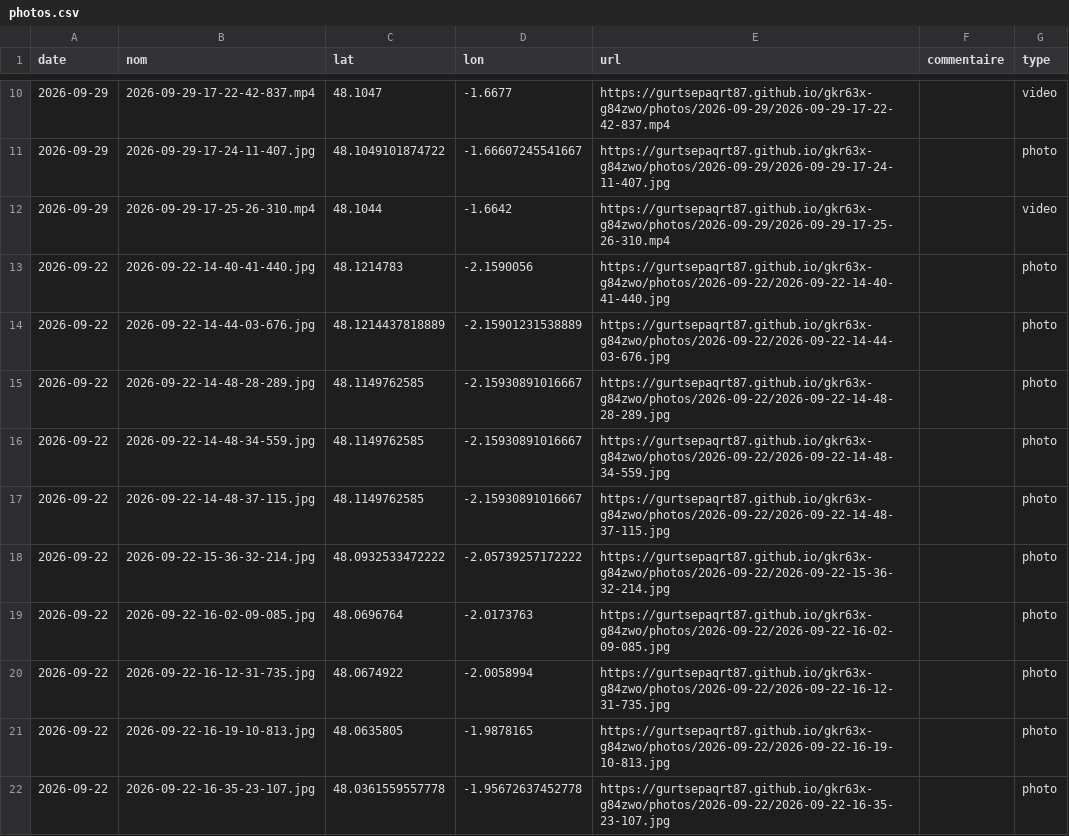
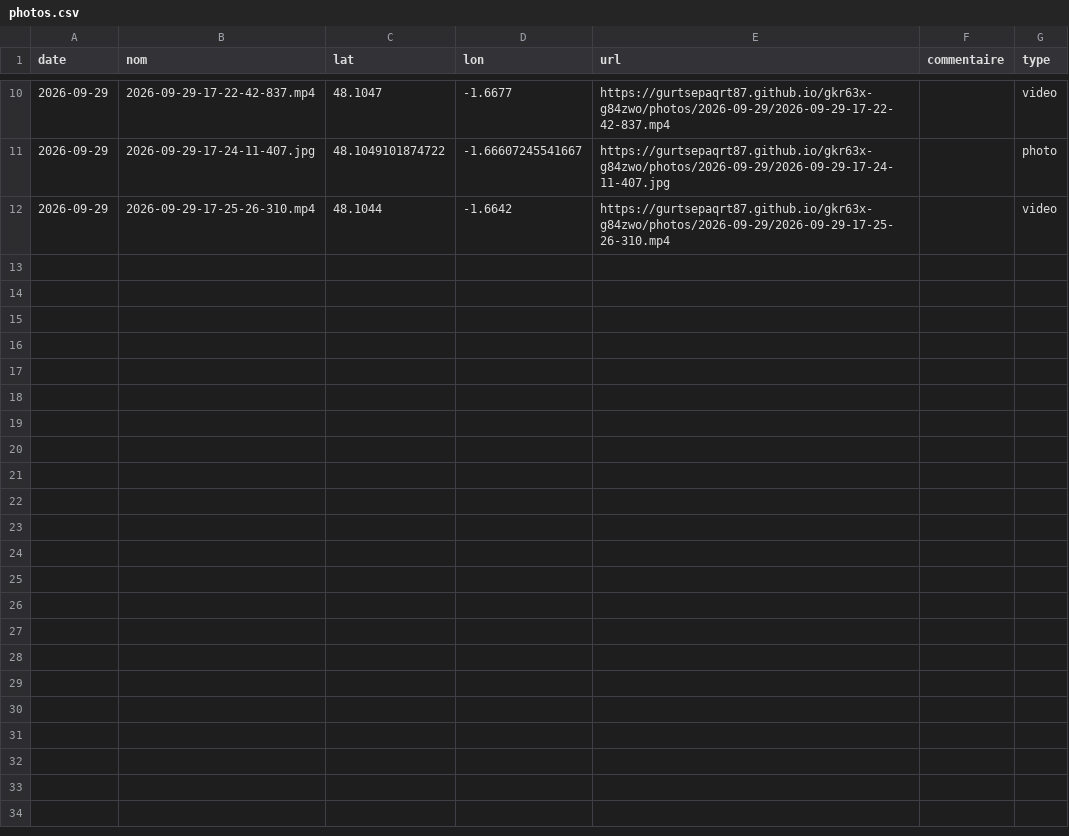
Before and after one commit to gurtsepaqrt87/gkr63x-g84zwo, a CSV file: photos.csv, drawn as a sheet; only a part is shown, gaps mark what is left out; the diff covers the shown part only.

```diff
--- a/photos.csv
+++ b/photos.csv
@@ -12,11 +12 @@ date,nom,lat,lon,url,commentaire,type
 2026-09-29,2026-09-29-17-25-26-310.mp4,48.1044,-1.6642,https://gurtsepaqrt87.github.io/gkr63x-g84zwo/photos/2026-09-29/2026-09-29-17-25-26-310.mp4,,video
-2026-09-22,2026-09-22-14-40-41-440.jpg,48.1214783,-2.1590056,https://gurtsepaqrt87.github.io/gkr63x-g84zwo/photos/2026-09-22/2026-09-22-14-40-41-440.jpg,,photo
-2026-09-22,2026-09-22-14-44-03-676.jpg,48.1214437818889,-2.15901231538889,https://gurtsepaqrt87.github.io/gkr63x-g84zwo/photos/2026-09-22/2026-09-22-14-44-03-676.jpg,,photo
-2026-09-22,2026-09-22-14-48-28-289.jpg,48.1149762585,-2.15930891016667,https://gurtsepaqrt87.github.io/gkr63x-g84zwo/photos/2026-09-22/2026-09-22-14-48-28-289.jpg,,photo
-2026-09-22,2026-09-22-14-48-34-559.jpg,48.1149762585,-2.15930891016667,https://gurtsepaqrt87.github.io/gkr63x-g84zwo/photos/2026-09-22/2026-09-22-14-48-34-559.jpg,,photo
-2026-09-22,2026-09-22-14-48-37-115.jpg,48.1149762585,-2.15930891016667,https://gurtsepaqrt87.github.io/gkr63x-g84zwo/photos/2026-09-22/2026-09-22-14-48-37-115.jpg,,photo
-2026-09-22,2026-09-22-15-36-32-214.jpg,48.0932533472222,-2.05739257172222,https://gurtsepaqrt87.github.io/gkr63x-g84zwo/photos/2026-09-22/2026-09-22-15-36-32-214.jpg,,photo
-2026-09-22,2026-09-22-16-02-09-085.jpg,48.0696764,-2.0173763,https://gurtsepaqrt87.github.io/gkr63x-g84zwo/photos/2026-09-22/2026-09-22-16-02-09-085.jpg,,photo
-2026-09-22,2026-09-22-16-12-31-735.jpg,48.0674922,-2.0058994,https://gurtsepaqrt87.github.io/gkr63x-g84zwo/photos/2026-09-22/2026-09-22-16-12-31-735.jpg,,photo
-2026-09-22,2026-09-22-16-19-10-813.jpg,48.0635805,-1.9878165,https://gurtsepaqrt87.github.io/gkr63x-g84zwo/photos/2026-09-22/2026-09-22-16-19-10-813.jpg,,photo
-2026-09-22,2026-09-22-16-35-23-107.jpg,48.0361559557778,-1.95672637452778,https://gurtsepaqrt87.github.io/gkr63x-g84zwo/photos/2026-09-22/2026-09-22-16-35-23-107.jpg,,photo
```
Also changed, not shown: 9 removed rows elsewhere in this file, 22 other files.
